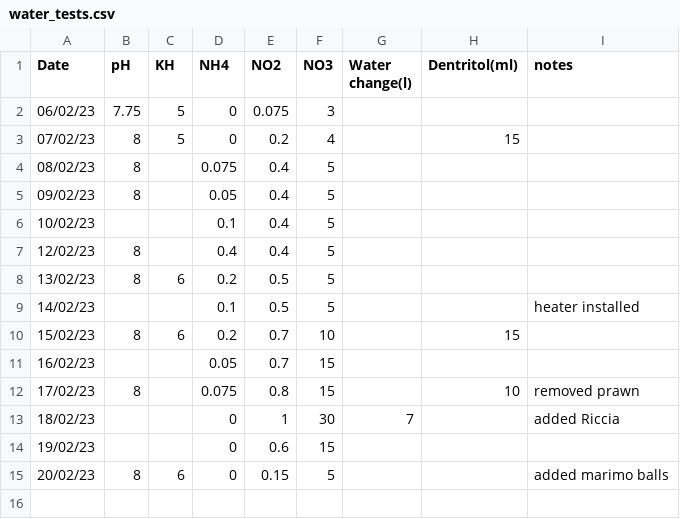
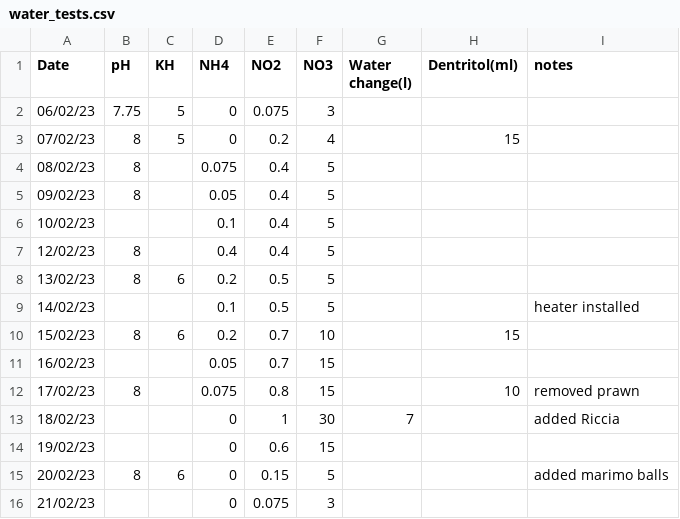
Before and after one commit to king-ben/paludarium, a CSV file: water_tests.csv, drawn as a sheet.

Commit message:
Update water_tests.csv

```diff
--- a/water_tests.csv
+++ b/water_tests.csv
@@ -15 +15,2 @@ Date,pH,KH,NH4,NO2,NO3,Water change(l),Dentritol(ml),notes
 20/02/23,8,6,0,0.15,5,,,added marimo balls
+21/02/23,,,0,0.075,3,,,
```
